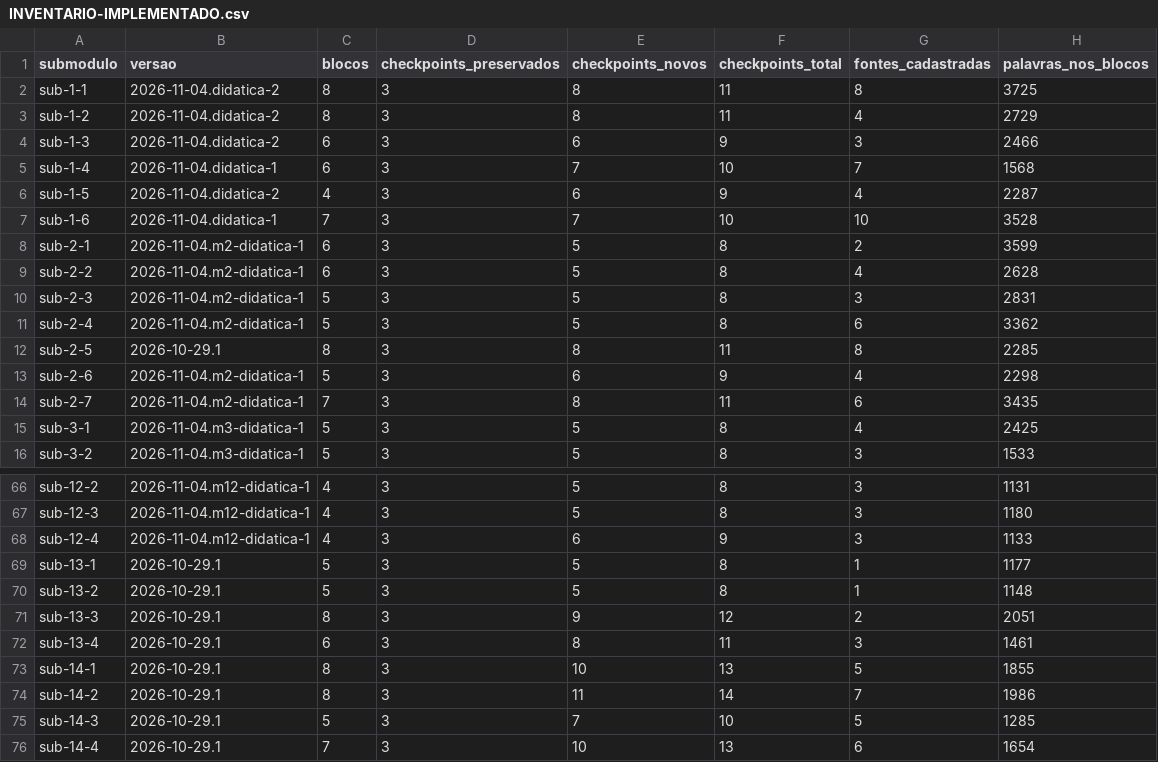
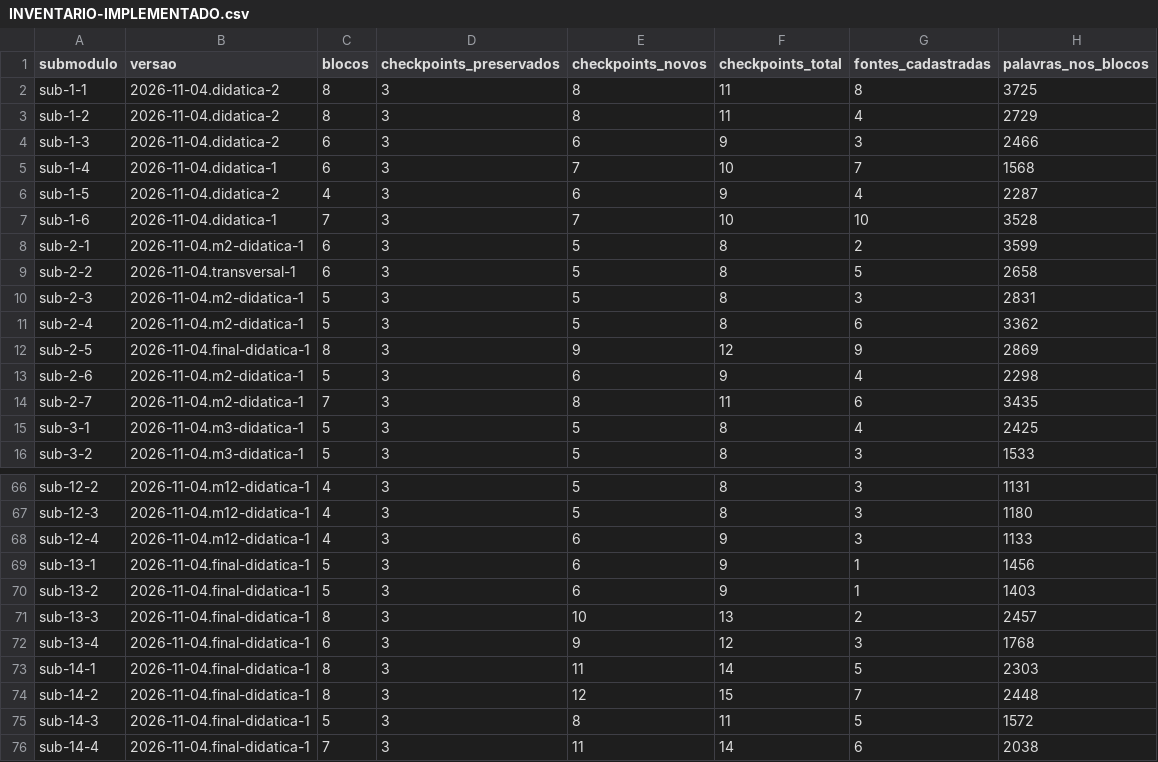
Before and after one commit to Heuller/hnc, a CSV file: docs/reforma-teoria/INVENTARIO-IMPLEMENTADO.csv, drawn as a sheet; only a part is shown, gaps mark what is left out; the diff covers the shown part only.

Commit message:
Conclui passagem didática e auditoria transversal

```diff
--- a/docs/reforma-teoria/INVENTARIO-IMPLEMENTADO.csv
+++ b/docs/reforma-teoria/INVENTARIO-IMPLEMENTADO.csv
@@ -8,6 +8,6 @@ sub-1-6,2026-11-04.didatica-1,7,3,7,10,10,3528
 sub-2-1,2026-11-04.m2-didatica-1,6,3,5,8,2,3599
-sub-2-2,2026-11-04.m2-didatica-1,6,3,5,8,4,2628
+sub-2-2,2026-11-04.transversal-1,6,3,5,8,5,2658
 sub-2-3,2026-11-04.m2-didatica-1,5,3,5,8,3,2831
 sub-2-4,2026-11-04.m2-didatica-1,5,3,5,8,6,3362
-sub-2-5,2026-10-29.1,8,3,8,11,8,2285
+sub-2-5,2026-11-04.final-didatica-1,8,3,9,12,9,2869
 sub-2-6,2026-11-04.m2-didatica-1,5,3,6,9,4,2298
@@ -68,9 +68,9 @@ sub-12-3,2026-11-04.m12-didatica-1,4,3,5,8,3,1180
 sub-12-4,2026-11-04.m12-didatica-1,4,3,6,9,3,1133
-sub-13-1,2026-10-29.1,5,3,5,8,1,1177
-sub-13-2,2026-10-29.1,5,3,5,8,1,1148
-sub-13-3,2026-10-29.1,8,3,9,12,2,2051
-sub-13-4,2026-10-29.1,6,3,8,11,3,1461
-sub-14-1,2026-10-29.1,8,3,10,13,5,1855
-sub-14-2,2026-10-29.1,8,3,11,14,7,1986
-sub-14-3,2026-10-29.1,5,3,7,10,5,1285
-sub-14-4,2026-10-29.1,7,3,10,13,6,1654
+sub-13-1,2026-11-04.final-didatica-1,5,3,6,9,1,1456
+sub-13-2,2026-11-04.final-didatica-1,5,3,6,9,1,1403
+sub-13-3,2026-11-04.final-didatica-1,8,3,10,13,2,2457
+sub-13-4,2026-11-04.final-didatica-1,6,3,9,12,3,1768
+sub-14-1,2026-11-04.final-didatica-1,8,3,11,14,5,2303
+sub-14-2,2026-11-04.final-didatica-1,8,3,12,15,7,2448
+sub-14-3,2026-11-04.final-didatica-1,5,3,8,11,5,1572
+sub-14-4,2026-11-04.final-didatica-1,7,3,11,14,6,2038
```
Also changed, not shown: 14 edited cells elsewhere in this file, 37 other files.
